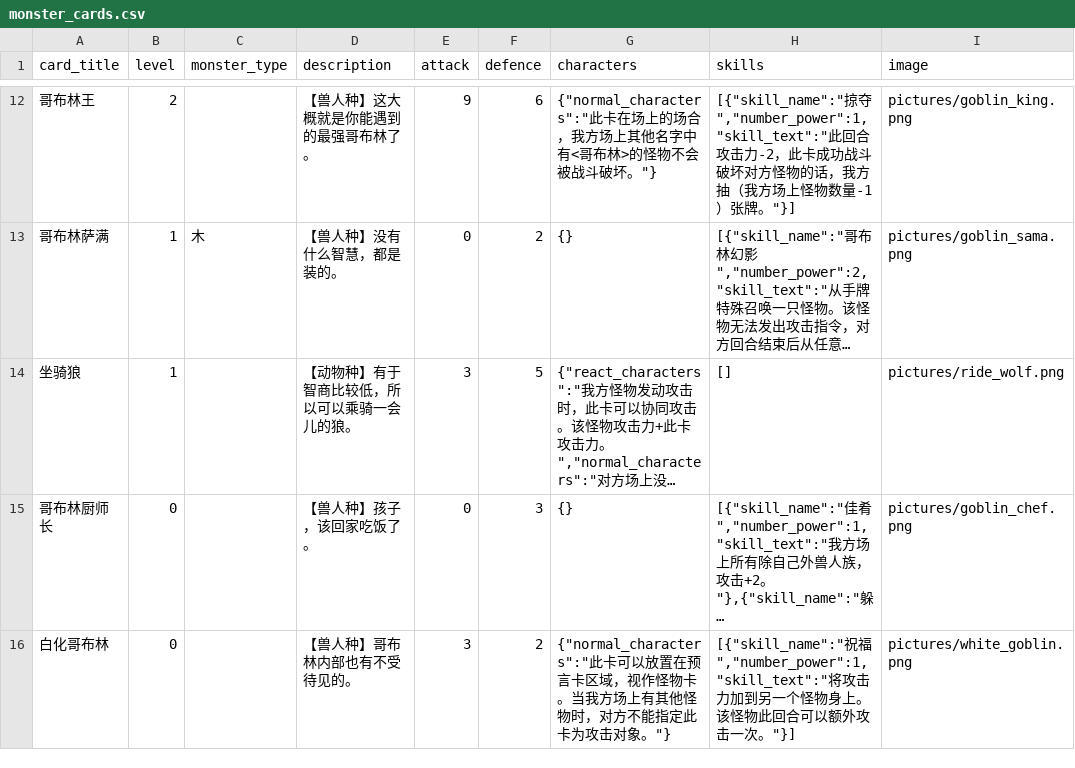
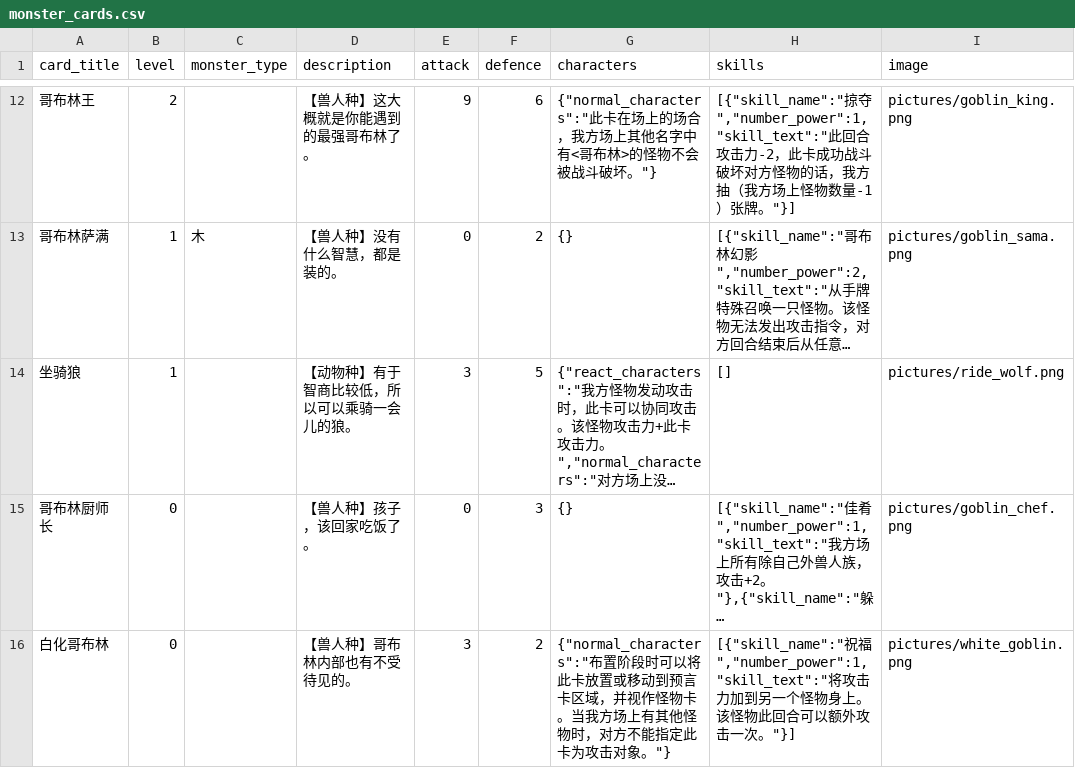
Before and after one commit to Apollo1840/BoardGame, a CSV file: GemuLand/monster_cards.csv, drawn as a sheet; only a part is shown, gaps mark what is left out; long unchanged cells end in …; the diff covers the shown part only; the diff names each change by its address in the sheet, - before the commit and + after, or states it on an @@ line.

Commit message:
new card design

```diff
--- a/GemuLand/monster_cards.csv
+++ b/GemuLand/monster_cards.csv
-G16 (characters): {"normal_characters":"此卡可以放置在预言卡区域，视作怪物…
+G16 (characters): {"normal_characters":"布置阶段时可以将此卡放置或移动到预言卡区域，并视作怪物…
```
Also changed, not shown: 3 edited cells elsewhere in this file, GemuLand/prophecy_cards.csv, 4 other files.
